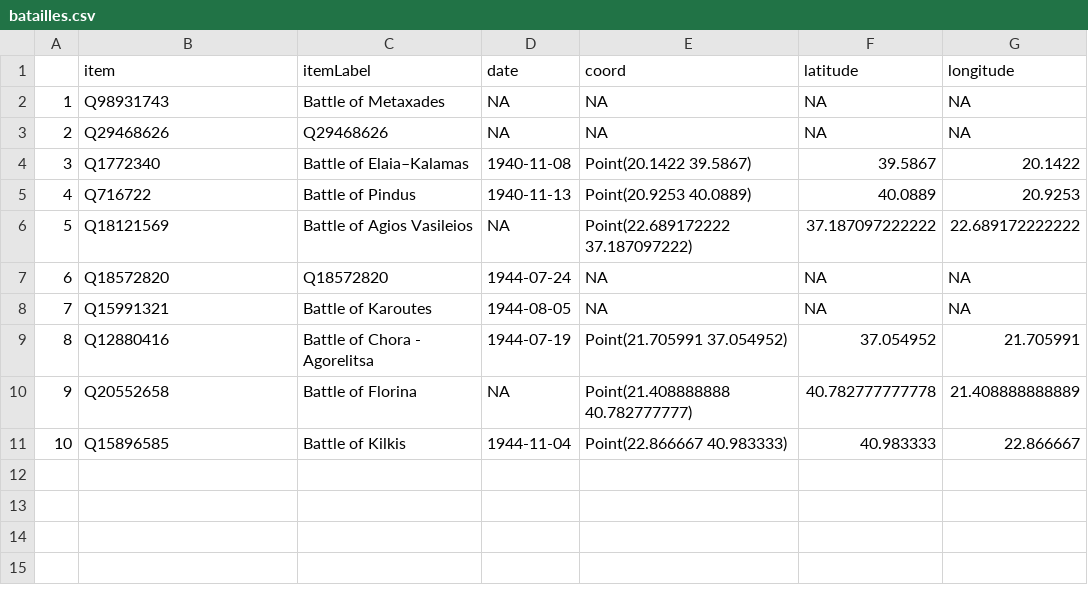
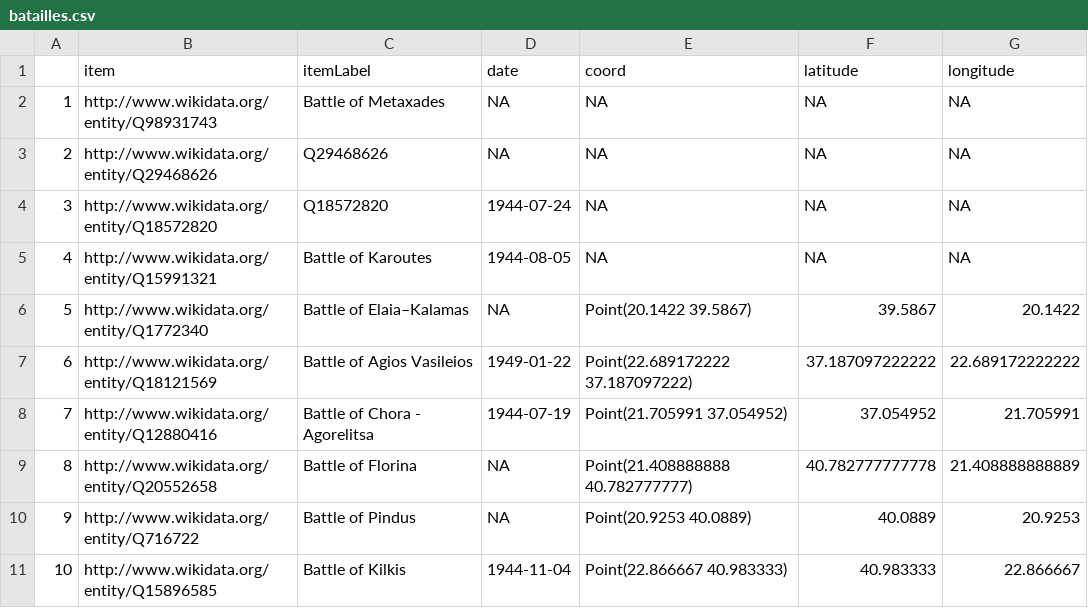
Before and after one commit to damienbelveze/wikidata_lesson, a CSV file: batailles.csv, drawn as a sheet; removed rows and columns are numbered as before the commit, all else as after; the diff names each change by its address in the sheet, - before the commit and + after, or states it on an @@ line.

```diff
--- a/batailles.csv
+++ b/batailles.csv
-B2 (item): Q98931743
+B2 (item): http://www.wikidata.org/entity/Q98931743
-B3 (item): Q29468626
+B3 (item): http://www.wikidata.org/entity/Q29468626
-row 4: 3 | Q1772340 | Battle of Elaia–Kalamas | 1940-11-08 | Point(20.1422 39.5867) | 39.5867 | 20.1422
-row 5: 4 | Q716722 | Battle of Pindus | 1940-11-13 | Point(20.9253 40.0889) | 40.0889 | 20.9253
-row 6: 5 | Q18121569 | Battle of Agios Vasileios | NA | Point(22.689172222 37.187097222) | 37.187097222222 | 22.689172222222
@@ column A renumbered between rows 4 and 9 @@
-B4 (item): Q18572820
+B4 (item): http://www.wikidata.org/entity/Q18572820
-B5 (item): Q15991321
+B5 (item): http://www.wikidata.org/entity/Q15991321
+row 6: 5 | http://www.wikidata.org/entity/Q1772340 | Battle of Elaia–Kalamas | NA | Point(20.1422 39.5867) | 39.5867 | 20.1422
+row 7: 6 | http://www.wikidata.org/entity/Q18121569 | Battle of Agios Vasileios | 1949-01-22 | Point(22.689172222 37.187097222) | 37.187097222222 | 22.689172222222
-B8 (item): Q12880416
+B8 (item): http://www.wikidata.org/entity/Q12880416
-B9 (item): Q20552658
+B9 (item): http://www.wikidata.org/entity/Q20552658
+row 10: 9 | http://www.wikidata.org/entity/Q716722 | Battle of Pindus | NA | Point(20.9253 40.0889) | 40.0889 | 20.9253
-B11 (item): Q15896585
+B11 (item): http://www.wikidata.org/entity/Q15896585
```
Also changed, not shown: 1 other file.
